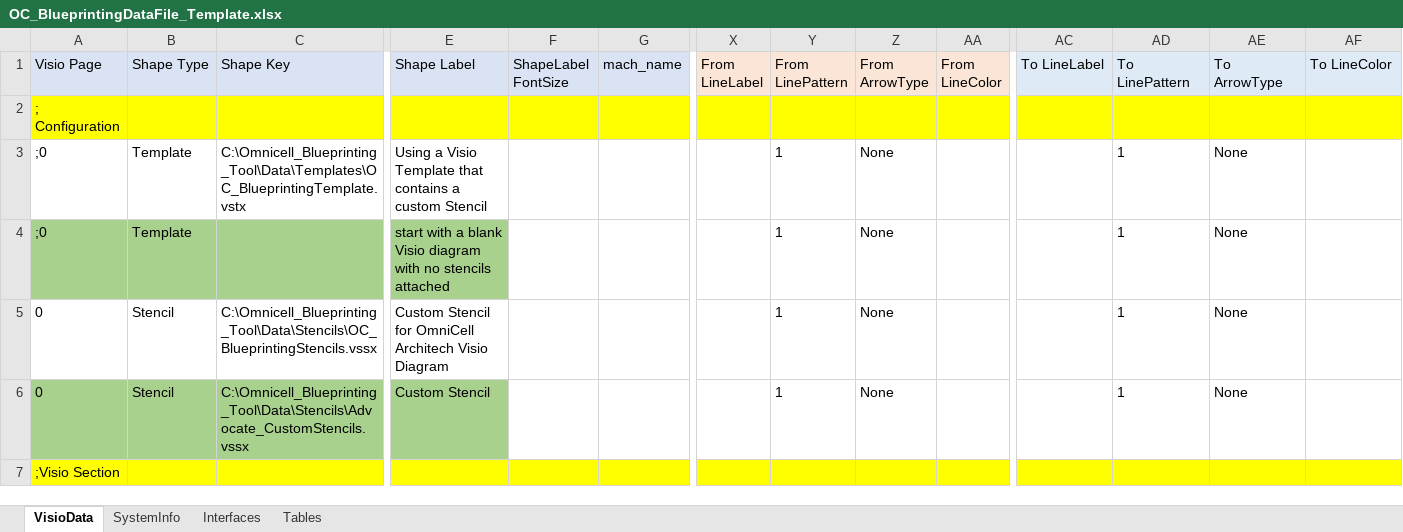
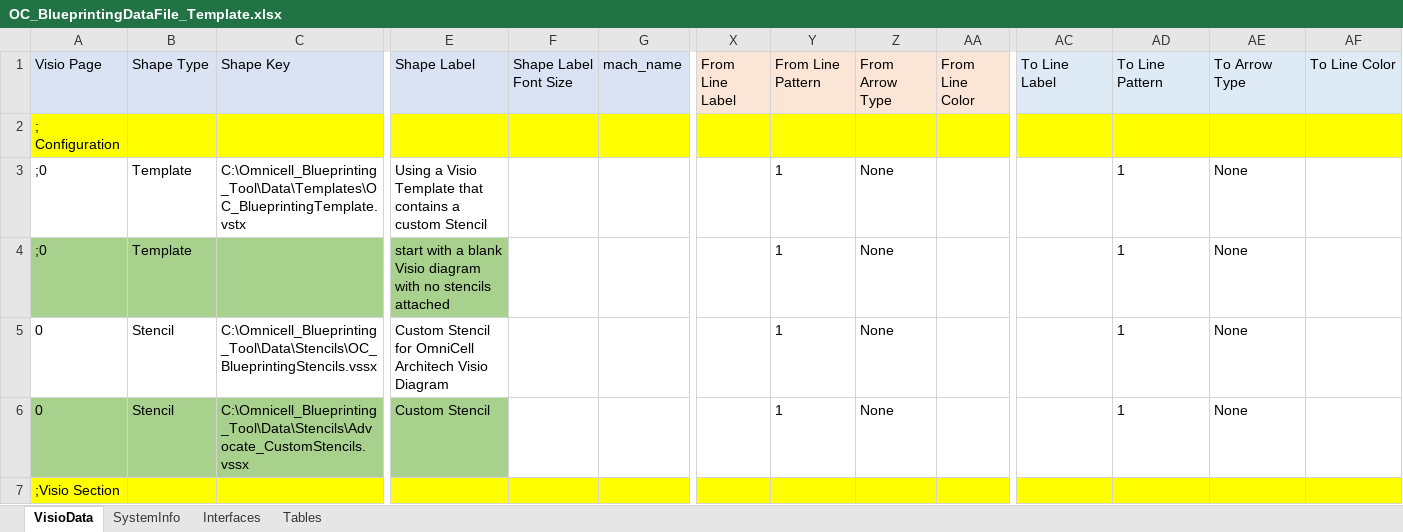
Before and after one commit to dougvida/VisioDiagramCreator, an Excel workbook: Data/ScriptData/OC_BlueprintingDataFile_Template.xlsx, sheet VisioData, drawn as a sheet; only a part is shown, gaps mark what is left out; values as stored, in another font and other column widths than the file's, no borders; the diff names each change by its address in the sheet, - before the commit and + after, or states it on an @@ line.

Commit message:
Finishing touches on the User Guide.  Saved in latest word version.  Updated the blueprinting data file template.

```diff
--- a/Data/ScriptData/OC_BlueprintingDataFile_Template.xlsx (sheet VisioData)
+++ b/Data/ScriptData/OC_BlueprintingDataFile_Template.xlsx (sheet VisioData)
-F1: ShapeLabel FontSize
+F1: Shape Label Font Size
-X1: From LineLabel
+X1: From Line Label
-Y1: From LinePattern
+Y1: From Line Pattern
-Z1: From ArrowType
+Z1: From Arrow Type
-AA1: From LineColor
+AA1: From Line Color
-AC1: To LineLabel
+AC1: To Line Label
-AD1: To LinePattern
+AD1: To Line Pattern
-AE1: To ArrowType
+AE1: To Arrow Type
-AF1: To LineColor
+AF1: To Line Color
```
Also changed, not shown: Data/ScriptData/Advocate_ArchitectData.xlsx, 2 other files.
